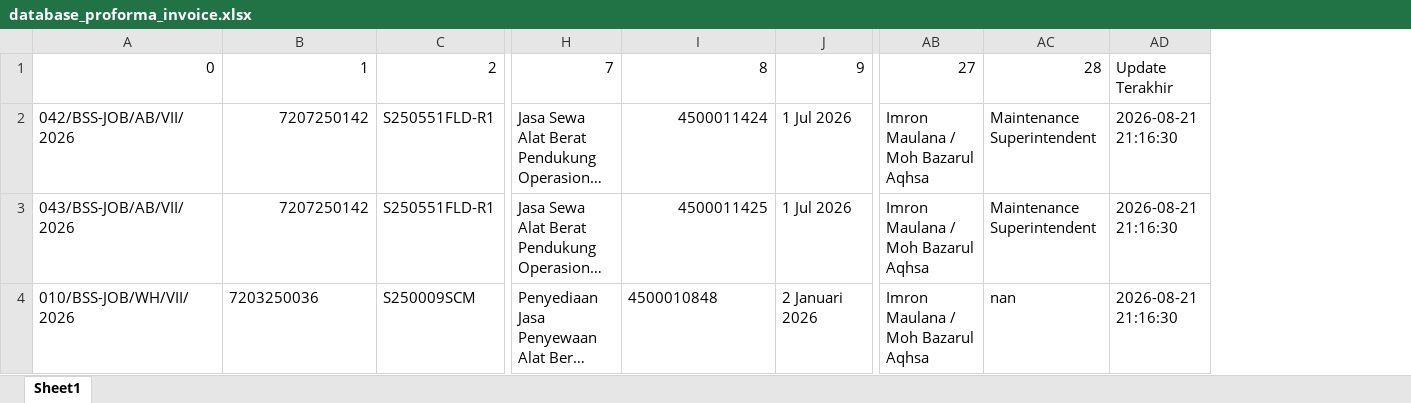
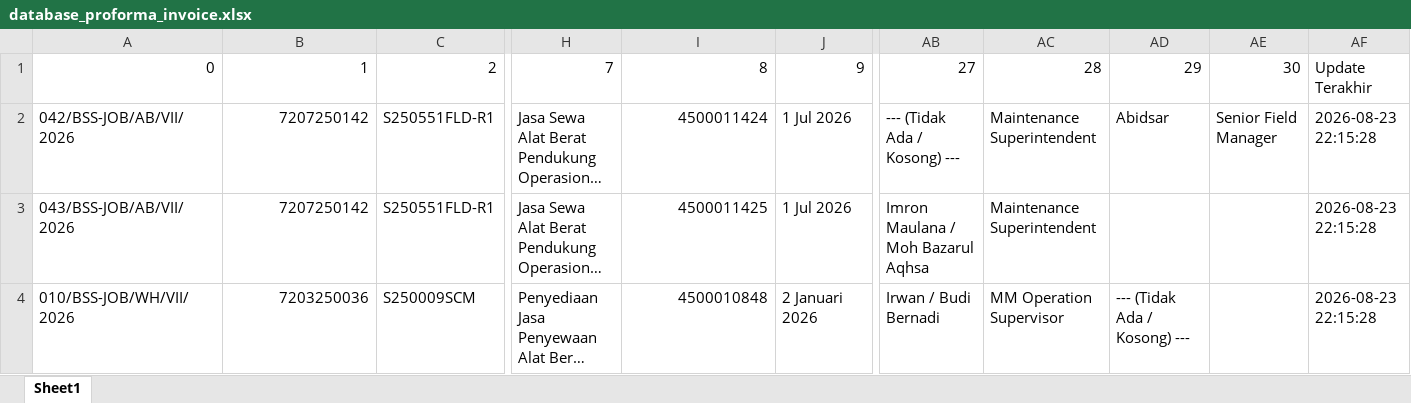
Before and after one commit to onesimussuriadi-coding/Dashboard-Proforma-Invoice-General-Services, an Excel workbook: database_penyimpanan_aman/database_proforma_invoice.xlsx, sheet Sheet1, drawn as a sheet; only a part is shown, gaps mark what is left out; long unchanged cells end in …; values as stored, in another font and other column widths than the file's, no borders; removed rows and columns are numbered as before the commit, all else as after; the diff covers the shown part only; the diff names each change by its address in the sheet, - before the commit and + after, or states it on an @@ line.

```diff
--- a/database_penyimpanan_aman/database_proforma_invoice.xlsx (sheet Sheet1)
+++ b/database_penyimpanan_aman/database_proforma_invoice.xlsx (sheet Sheet1)
-column AD, rows 1-4: Update Terakhir | 2026-08-21 21:16:30 | 2026-08-21 21:16:30 | 2026-08-21 21:16:30
+column AD, rows 1-4: 29 | Abidsar |  | --- (Tidak Ada / Kosong) ---
+column AE, rows 1-2: 30 | Senior Field Manager
+column AF, rows 1-4: Update Terakhir | 2026-08-23 22:15:28 | 2026-08-23 22:15:28 | 2026-08-23 22:15:28
-AB2: Imron Maulana / Moh Bazarul Aqhsa
+AB2: --- (Tidak Ada / Kosong) ---
-B4 alignment: left
+B4 alignment: right
-I4 alignment: left
+I4 alignment: right
-AB4: Imron Maulana / Moh Bazarul Aqhsa
+AB4: Irwan / Budi Bernadi
-AC4: nan
+AC4: MM Operation Supervisor
```
Also changed, not shown: 2 added rows elsewhere in this sheet, database_penyimpanan_aman/database_master_referensi.xlsx, database_penyimpanan_aman/database_transaksi_rincian.xlsx, 10 other files.
